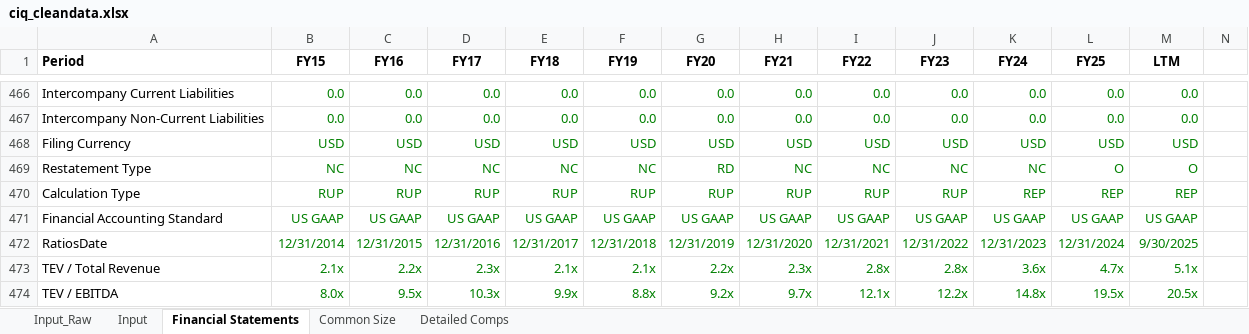
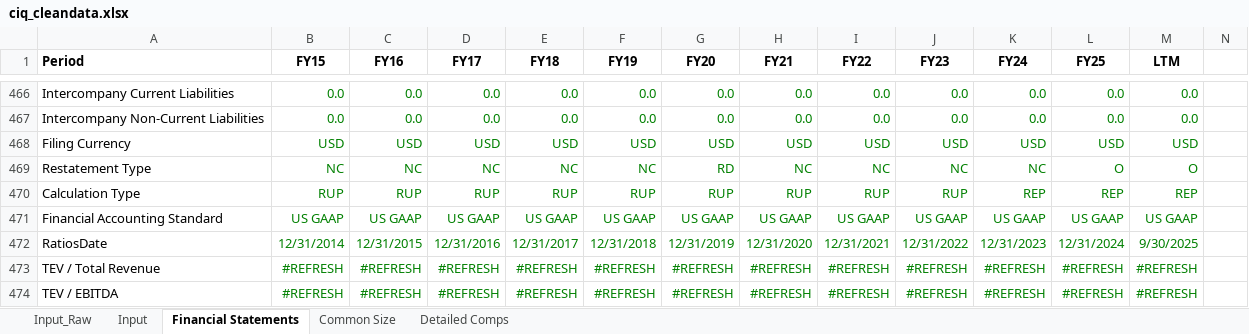
Before and after one commit to smrik/ai-fund, an Excel workbook: ciq/templates/ciq_cleandata.xlsx, sheet Financial Statements, drawn as a sheet; only a part is shown, gaps mark what is left out; values as stored, in another font and other column widths than the file's, no borders; the diff covers the shown part only; the diff names each change by its address in the sheet, - before the commit and + after, or states it on an @@ line.

```diff
--- a/ciq/templates/ciq_cleandata.xlsx (sheet Financial Statements)
+++ b/ciq/templates/ciq_cleandata.xlsx (sheet Financial Statements)
-B473 (FY15): 2.1x
+B473 (FY15): #REFRESH
-C473 (FY16): 2.2x
+C473 (FY16): #REFRESH
-D473 (FY17): 2.3x
+D473 (FY17): #REFRESH
-E473 (FY18): 2.1x
+E473 (FY18): #REFRESH
-F473 (FY19): 2.1x
+F473 (FY19): #REFRESH
-G473 (FY20): 2.2x
+G473 (FY20): #REFRESH
-H473 (FY21): 2.3x
+H473 (FY21): #REFRESH
-I473 (FY22): 2.8x
+I473 (FY22): #REFRESH
-J473 (FY23): 2.8x
+J473 (FY23): #REFRESH
-K473 (FY24): 3.6x
+K473 (FY24): #REFRESH
-L473 (FY25): 4.7x
+L473 (FY25): #REFRESH
-M473 (LTM): 5.1x
+M473 (LTM): #REFRESH
-B474 (FY15): 8.0x
+B474 (FY15): #REFRESH
-C474 (FY16): 9.5x
+C474 (FY16): #REFRESH
-D474 (FY17): 10.3x
+D474 (FY17): #REFRESH
-E474 (FY18): 9.9x
+E474 (FY18): #REFRESH
-F474 (FY19): 8.8x
+F474 (FY19): #REFRESH
-G474 (FY20): 9.2x
+G474 (FY20): #REFRESH
-H474 (FY21): 9.7x
+H474 (FY21): #REFRESH
-I474 (FY22): 12.1x
+I474 (FY22): #REFRESH
-J474 (FY23): 12.2x
+J474 (FY23): #REFRESH
-K474 (FY24): 14.8x
+K474 (FY24): #REFRESH
-L474 (FY25): 19.5x
+L474 (FY25): #REFRESH
-M474 (LTM): 20.5x
+M474 (LTM): #REFRESH
```
Also changed, not shown: 48 edited cells elsewhere in this sheet, sheet Detailed Comps, 58 other files.
